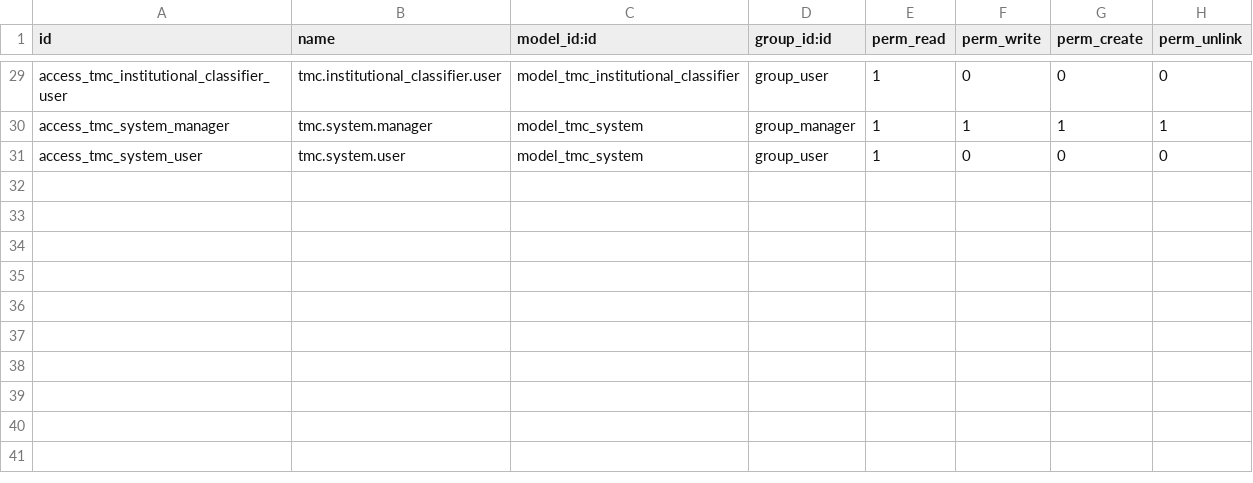
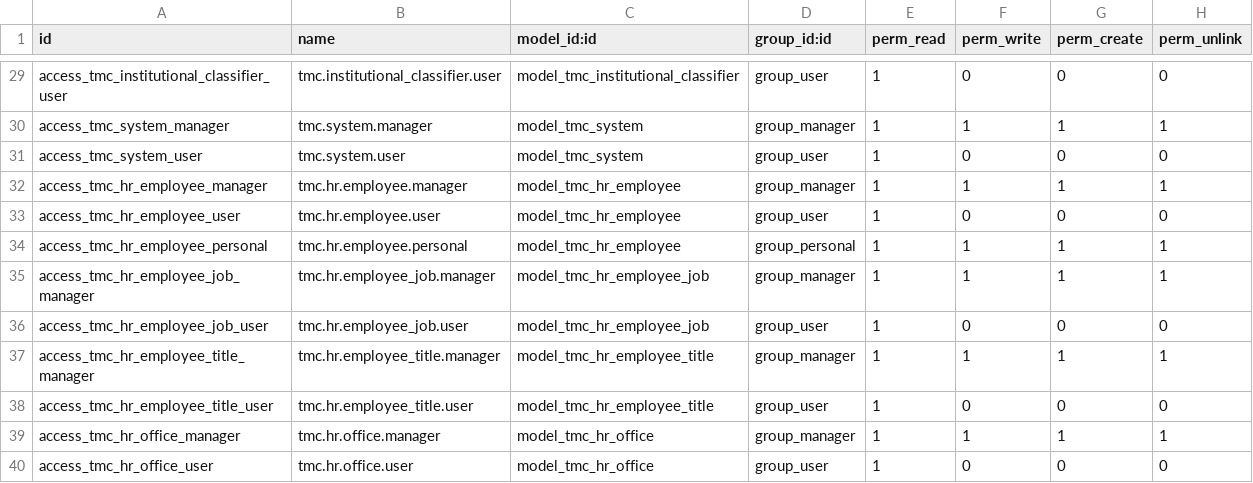
Before and after one commit to tmcrosario/odoo-tmc, a CSV file: tmc/security/ir.model.access.csv, drawn as a sheet; only a part is shown, gaps mark what is left out.

Commit message:
[ADD] Access control list and groups for human resources models

```diff
--- a/tmc/security/ir.model.access.csv
+++ b/tmc/security/ir.model.access.csv
@@ -31 +31,10 @@ access_tmc_system_manager,tmc.system.manager,model_tmc_system,group_manager,1,1,
 access_tmc_system_user,tmc.system.user,model_tmc_system,group_user,1,0,0,0
+access_tmc_hr_employee_manager,tmc.hr.employee.manager,model_tmc_hr_employee,group_manager,1,1,1,1
+access_tmc_hr_employee_user,tmc.hr.employee.user,model_tmc_hr_employee,group_user,1,0,0,0
+access_tmc_hr_employee_personal,tmc.hr.employee.personal,model_tmc_hr_employee,group_personal,1,1,1,1
+access_tmc_hr_employee_job_manager,tmc.hr.employee_job.manager,model_tmc_hr_employee_job,group_manager,1,1,1,1
+access_tmc_hr_employee_job_user,tmc.hr.employee_job.user,model_tmc_hr_employee_job,group_user,1,0,0,0
+access_tmc_hr_employee_title_manager,tmc.hr.employee_title.manager,model_tmc_hr_employee_title,group_manager,1,1,1,1
+access_tmc_hr_employee_title_user,tmc.hr.employee_title.user,model_tmc_hr_employee_title,group_user,1,0,0,0
+access_tmc_hr_office_manager,tmc.hr.office.manager,model_tmc_hr_office,group_manager,1,1,1,1
+access_tmc_hr_office_user,tmc.hr.office.user,model_tmc_hr_office,group_user,1,0,0,0
```
Also changed, not shown: 2 other files.
